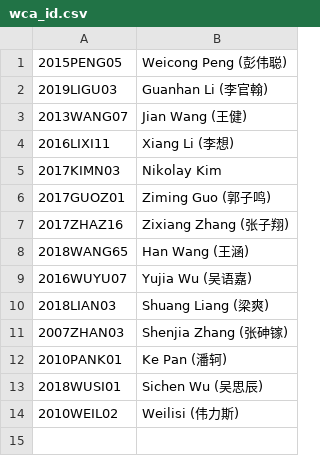
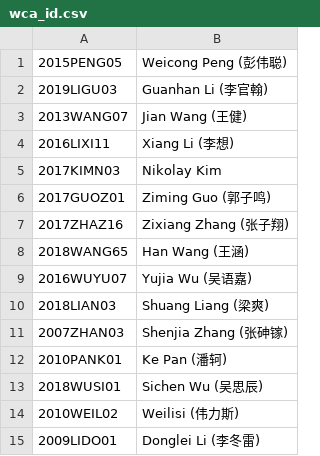
Before and after one commit to NPUCA/NPUCA.github.io, a CSV file: DateGetter/wca_id.csv, drawn as a sheet; the diff names each change by its address in the sheet, - before the commit and + after, or states it on an @@ line.

```diff
--- a/DateGetter/wca_id.csv
+++ b/DateGetter/wca_id.csv
+row 15: 2009LIDO01 | Donglei Li (李冬雷)
```
Also changed, not shown: 2 other files.
